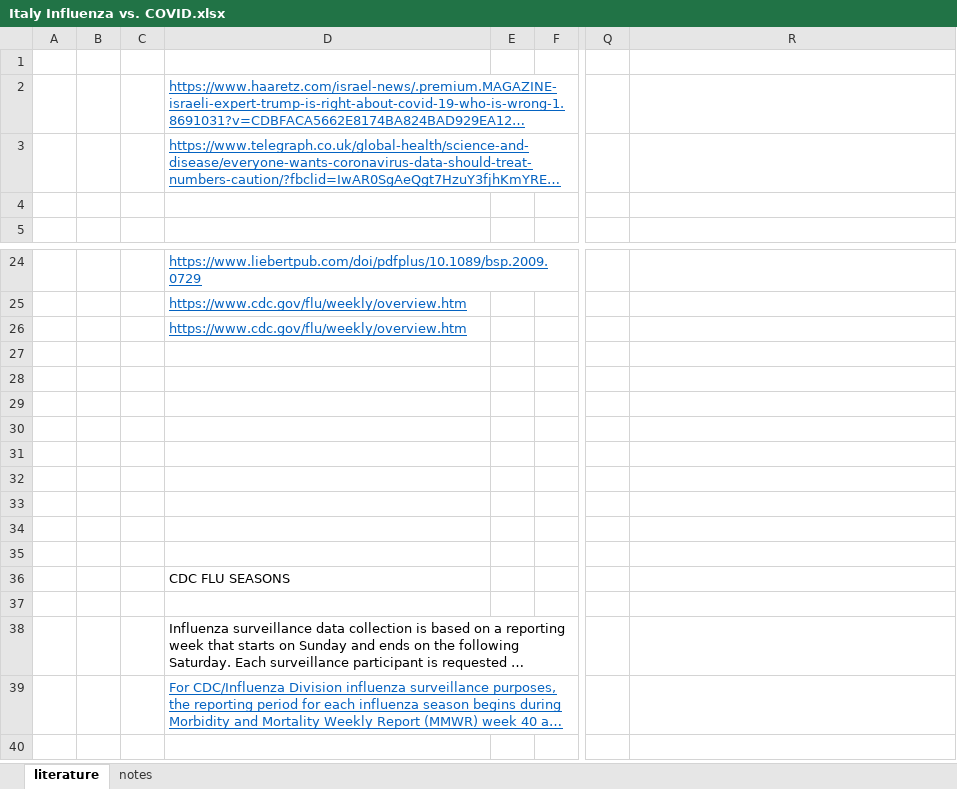
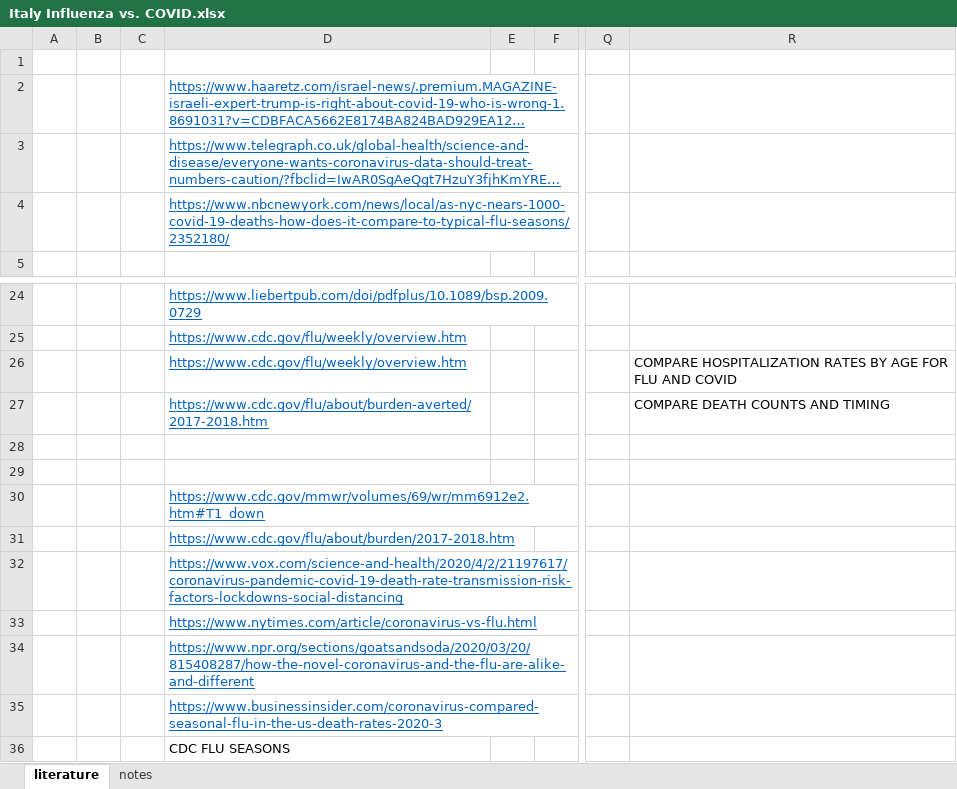
Before and after one commit to tgwhite/Public_Policy, an Excel workbook: Projects/COVID-19/literature/Italy Influenza vs. COVID.xlsx, sheet literature, drawn as a sheet; only a part is shown, gaps mark what is left out; the shorter side is filled out with more unchanged rows; long unchanged cells end in …; values as stored, in another font and other column widths than the file's, no borders; charts and pictures not drawn; the diff names each change by its address in the sheet, - before the commit and + after, or states it on an @@ line.

Commit message:
updating covid vs flu comparison in Italy

```diff
--- a/Projects/COVID-19/literature/Italy Influenza vs. COVID.xlsx (sheet literature)
+++ b/Projects/COVID-19/literature/Italy Influenza vs. COVID.xlsx (sheet literature)
-D4: (empty)
+D4: https://www.nbcnewyork.com/news/local/as-nyc-nears-1000-covid-19-deaths-how-does-it-compare-to-typical-flu-seasons/2352180/
-R26: (empty)
+R26: COMPARE HOSPITALIZATION RATES BY AGE FOR FLU AND COVID
-D27: (empty)
+D27: https://www.cdc.gov/flu/about/burden-averted/2017-2018.htm
-R27: (empty)
+R27: COMPARE DEATH COUNTS AND TIMING
-D30: (empty)
+D30: https://www.cdc.gov/mmwr/volumes/69/wr/mm6912e2.htm#T1_down
-D31: (empty)
+D31: https://www.cdc.gov/flu/about/burden/2017-2018.htm
-D32: (empty)
+D32: https://www.vox.com/science-and-health/2020/4/2/21197617/coronavirus-pandemic-covid-19-death-rate-transmission-risk-factors-lockdowns-social-distancing
-D33: (empty)
+D33: https://www.nytimes.com/article/coronavirus-vs-flu.html
-D34: (empty)
+D34: https://www.npr.org/sections/goatsandsoda/2020/03/20/815408287/how-the-novel-coronavirus-and-the-flu-are-alike-and-different
-D35: (empty)
+D35: https://www.businessinsider.com/coronavirus-compared-seasonal-flu-in-the-us-death-rates-2020-3
```
Also changed, not shown: sheet notes, charts or pictures, 13 other files.
